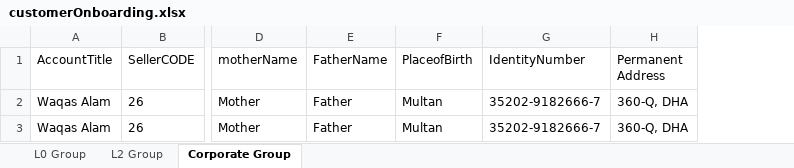
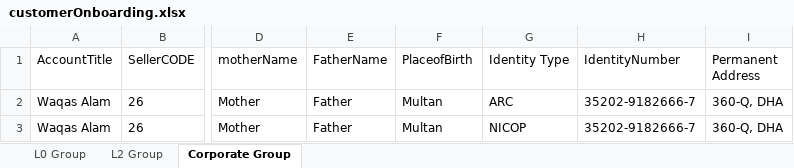
Before and after one commit to mujaddidi747/SeleniumAutomation, an Excel workbook: customerOnboarding.xlsx, sheet Corporate Group, drawn as a sheet; only a part is shown, gaps mark what is left out; values as stored, in another font and other column widths than the file's, no borders; the diff names each change by its address in the sheet, - before the commit and + after, or states it on an @@ line.

```diff
--- a/customerOnboarding.xlsx (sheet Corporate Group)
+++ b/customerOnboarding.xlsx (sheet Corporate Group)
+column G (Identity Type), rows 2-3: ARC | NICOP
```
Also changed, not shown: sheet L0 Group, sheet L2 Group, 16 other files.
